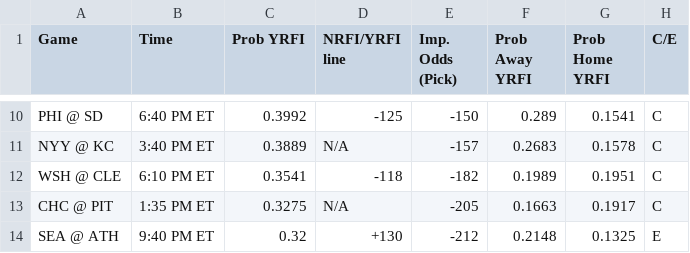
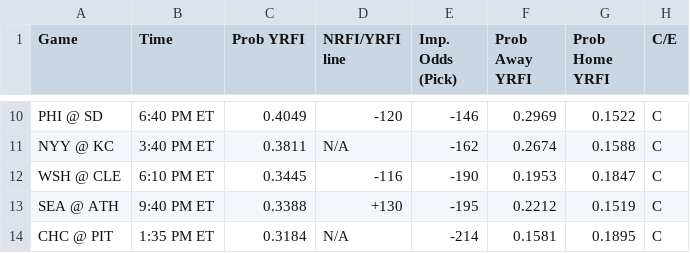
Before and after one commit to bena618/MLB_Models, a CSV file: Outputs/nrfi_yrfi_picks.csv, drawn as a sheet; only a part is shown, gaps mark what is left out; removed rows and columns are numbered as before the commit, all else as after; the diff covers the shown part only; the diff names each change by its address in the sheet, - before the commit and + after, or states it on an @@ line.

Commit message:
Workflow updating NRFIs.png, F5.png, nrfi_yrfi_picks.csv, and f5_chart.csv

```diff
--- a/Outputs/nrfi_yrfi_picks.csv
+++ b/Outputs/nrfi_yrfi_picks.csv
-C10 (Prob YRFI): 0.3992
+C10 (Prob YRFI): 0.4049
-D10 (NRFI/YRFI line): -125
+D10 (NRFI/YRFI line): -120
-E10 (Imp. Odds (Pick)): -150
+E10 (Imp. Odds (Pick)): -146
-F10 (Prob Away YRFI): 0.289
+F10 (Prob Away YRFI): 0.2969
-G10 (Prob Home YRFI): 0.1541
+G10 (Prob Home YRFI): 0.1522
-C11 (Prob YRFI): 0.3889
+C11 (Prob YRFI): 0.3811
-E11 (Imp. Odds (Pick)): -157
+E11 (Imp. Odds (Pick)): -162
-F11 (Prob Away YRFI): 0.2683
+F11 (Prob Away YRFI): 0.2674
-G11 (Prob Home YRFI): 0.1578
+G11 (Prob Home YRFI): 0.1588
-C12 (Prob YRFI): 0.3541
+C12 (Prob YRFI): 0.3445
-D12 (NRFI/YRFI line): -118
+D12 (NRFI/YRFI line): -116
-E12 (Imp. Odds (Pick)): -182
+E12 (Imp. Odds (Pick)): -190
-F12 (Prob Away YRFI): 0.1989
+F12 (Prob Away YRFI): 0.1953
-G12 (Prob Home YRFI): 0.1951
+G12 (Prob Home YRFI): 0.1847
+row 13: SEA @ ATH | 9:40 PM ET | 0.3388 | +130 | -195 | 0.2212 | 0.1519 | C
-C14 (Prob YRFI): 0.3275
+C14 (Prob YRFI): 0.3184
-E14 (Imp. Odds (Pick)): -205
+E14 (Imp. Odds (Pick)): -214
-F14 (Prob Away YRFI): 0.1663
+F14 (Prob Away YRFI): 0.1581
-G14 (Prob Home YRFI): 0.1917
+G14 (Prob Home YRFI): 0.1895
-row 14: SEA @ ATH | 9:40 PM ET | 0.32 | +130 | -212 | 0.2148 | 0.1325 | E
```
Also changed, not shown: 1 added row, 1 removed row and 28 edited cells elsewhere in this file, Outputs/f5_chart.csv, 2 other files.
